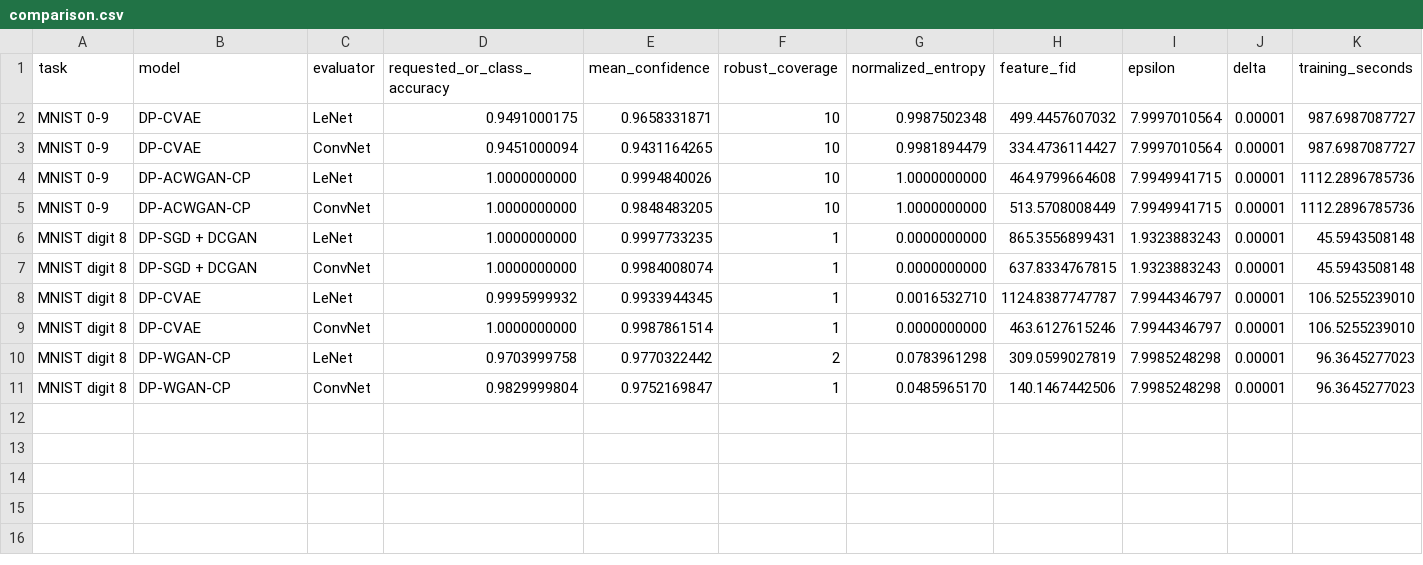
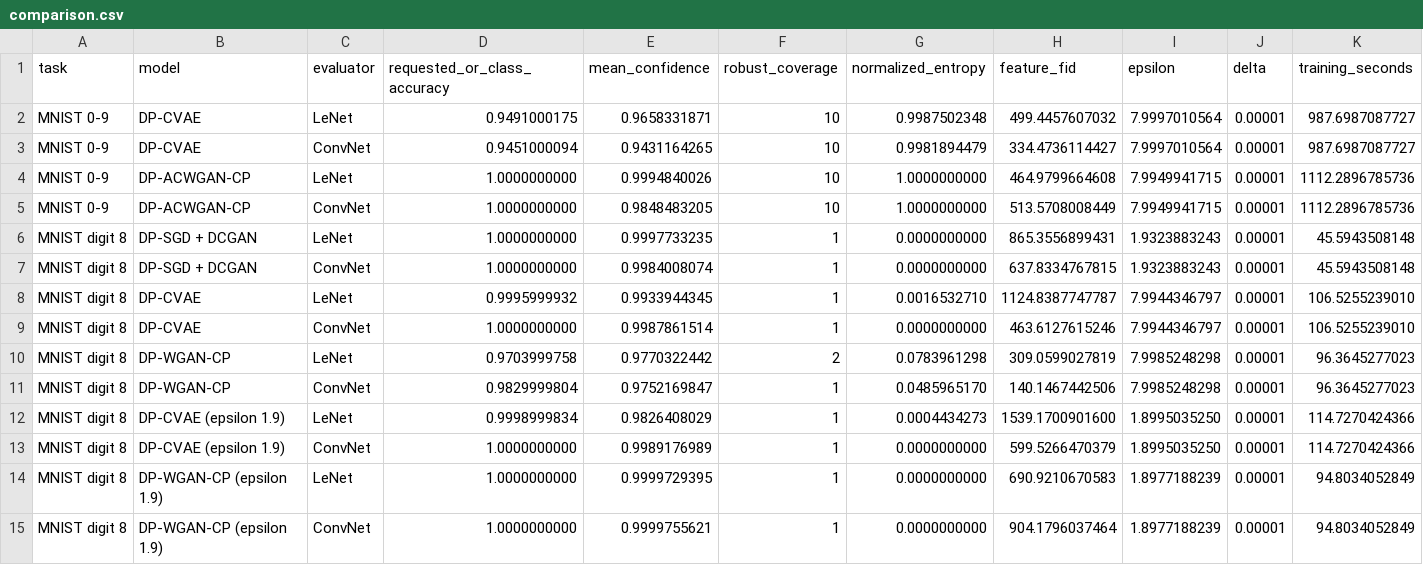
Before and after one commit to Tomatoisawful/differential-privacy-dcgan, a CSV file: results/comparison.csv, drawn as a sheet; the diff names each change by its address in the sheet, - before the commit and + after, or states it on an @@ line.

Commit message:
Add digit 8 experiments with epsilon below two

```diff
--- a/results/comparison.csv
+++ b/results/comparison.csv
+row 12: MNIST digit 8 | DP-CVAE (epsilon 1.9) | LeNet | 0.9998999834 | 0.9826408029 | 1 | 0.0004434273 | 1539.1700901600 | 1.8995035250 | 0.00001 | 114.7270424366
+row 13: MNIST digit 8 | DP-CVAE (epsilon 1.9) | ConvNet | 1.0000000000 | 0.9989176989 | 1 | 0.0000000000 | 599.5266470379 | 1.8995035250 | 0.00001 | 114.7270424366
+row 14: MNIST digit 8 | DP-WGAN-CP (epsilon 1.9) | LeNet | 1.0000000000 | 0.9999729395 | 1 | 0.0000000000 | 690.9210670583 | 1.8977188239 | 0.00001 | 94.8034052849
+row 15: MNIST digit 8 | DP-WGAN-CP (epsilon 1.9) | ConvNet | 1.0000000000 | 0.9999755621 | 1 | 0.0000000000 | 904.1796037464 | 1.8977188239 | 0.00001 | 94.8034052849
```
Also changed, not shown: 18 other files.
